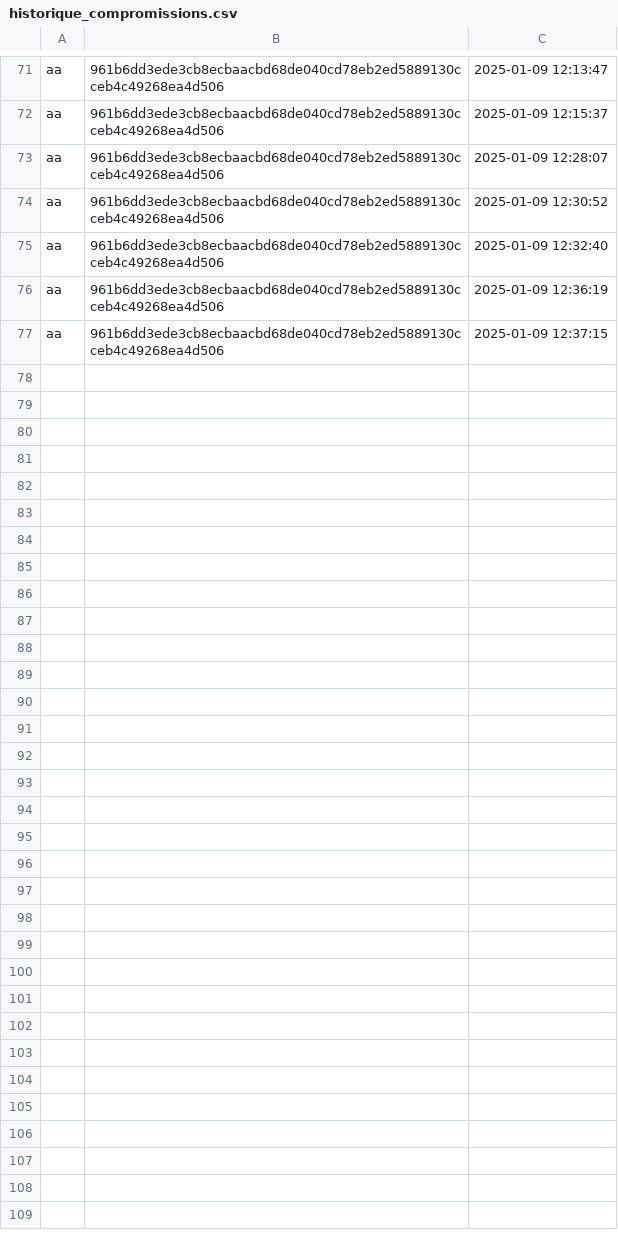
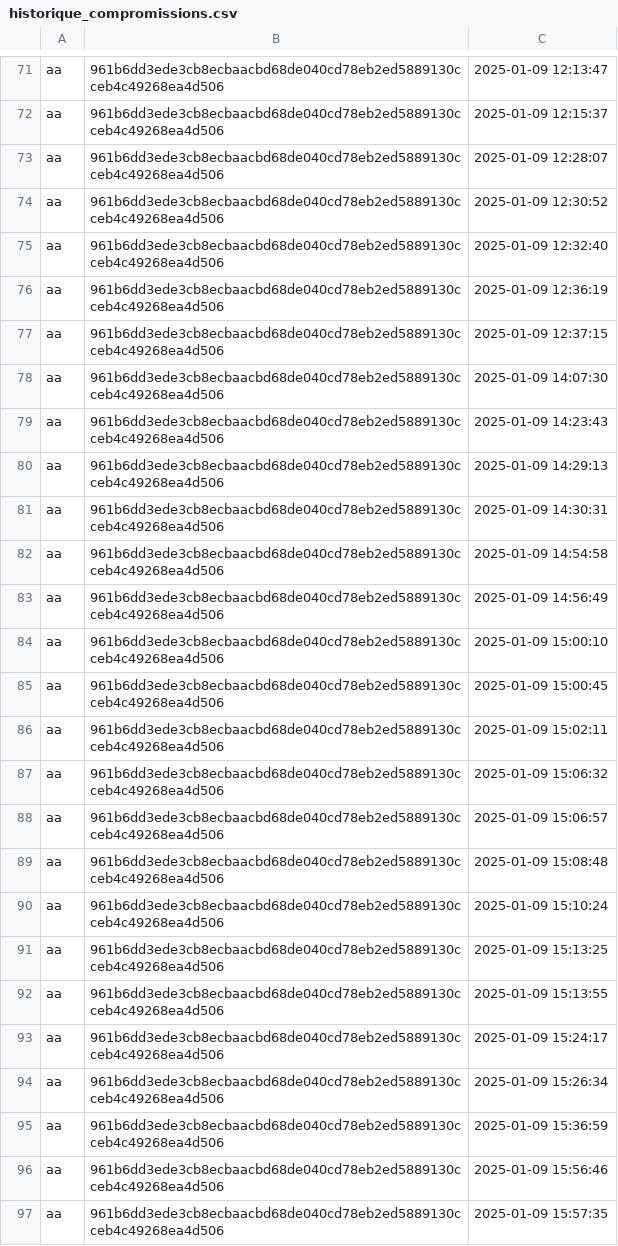
Before and after one commit to 1Itsme1/Project-python, a CSV file: Data/historique_compromissions.csv, drawn as a sheet; only a part is shown, gaps mark what is left out; the diff covers the shown part only; the diff names each change by its address in the sheet, - before the commit and + after, or states it on an @@ line.

```diff
--- a/Data/historique_compromissions.csv
+++ b/Data/historique_compromissions.csv
+row 78: aa | 961b6dd3ede3cb8ecbaacbd68de040cd78eb2ed5889130cceb4c49268ea4d506 | 2025-01-09 14:07:30
+row 79: aa | 961b6dd3ede3cb8ecbaacbd68de040cd78eb2ed5889130cceb4c49268ea4d506 | 2025-01-09 14:23:43
+row 80: aa | 961b6dd3ede3cb8ecbaacbd68de040cd78eb2ed5889130cceb4c49268ea4d506 | 2025-01-09 14:29:13
+row 81: aa | 961b6dd3ede3cb8ecbaacbd68de040cd78eb2ed5889130cceb4c49268ea4d506 | 2025-01-09 14:30:31
+row 82: aa | 961b6dd3ede3cb8ecbaacbd68de040cd78eb2ed5889130cceb4c49268ea4d506 | 2025-01-09 14:54:58
+row 83: aa | 961b6dd3ede3cb8ecbaacbd68de040cd78eb2ed5889130cceb4c49268ea4d506 | 2025-01-09 14:56:49
+row 84: aa | 961b6dd3ede3cb8ecbaacbd68de040cd78eb2ed5889130cceb4c49268ea4d506 | 2025-01-09 15:00:10
+row 85: aa | 961b6dd3ede3cb8ecbaacbd68de040cd78eb2ed5889130cceb4c49268ea4d506 | 2025-01-09 15:00:45
+row 86: aa | 961b6dd3ede3cb8ecbaacbd68de040cd78eb2ed5889130cceb4c49268ea4d506 | 2025-01-09 15:02:11
+row 87: aa | 961b6dd3ede3cb8ecbaacbd68de040cd78eb2ed5889130cceb4c49268ea4d506 | 2025-01-09 15:06:32
+row 88: aa | 961b6dd3ede3cb8ecbaacbd68de040cd78eb2ed5889130cceb4c49268ea4d506 | 2025-01-09 15:06:57
+row 89: aa | 961b6dd3ede3cb8ecbaacbd68de040cd78eb2ed5889130cceb4c49268ea4d506 | 2025-01-09 15:08:48
+row 90: aa | 961b6dd3ede3cb8ecbaacbd68de040cd78eb2ed5889130cceb4c49268ea4d506 | 2025-01-09 15:10:24
+row 91: aa | 961b6dd3ede3cb8ecbaacbd68de040cd78eb2ed5889130cceb4c49268ea4d506 | 2025-01-09 15:13:25
+row 92: aa | 961b6dd3ede3cb8ecbaacbd68de040cd78eb2ed5889130cceb4c49268ea4d506 | 2025-01-09 15:13:55
+row 93: aa | 961b6dd3ede3cb8ecbaacbd68de040cd78eb2ed5889130cceb4c49268ea4d506 | 2025-01-09 15:24:17
+row 94: aa | 961b6dd3ede3cb8ecbaacbd68de040cd78eb2ed5889130cceb4c49268ea4d506 | 2025-01-09 15:26:34
+row 95: aa | 961b6dd3ede3cb8ecbaacbd68de040cd78eb2ed5889130cceb4c49268ea4d506 | 2025-01-09 15:36:59
+row 96: aa | 961b6dd3ede3cb8ecbaacbd68de040cd78eb2ed5889130cceb4c49268ea4d506 | 2025-01-09 15:56:46
+row 97: aa | 961b6dd3ede3cb8ecbaacbd68de040cd78eb2ed5889130cceb4c49268ea4d506 | 2025-01-09 15:57:35
```
Also changed, not shown: 9 added rows elsewhere in this file, Data/assignations_stock.csv, Data/historique_requetes.csv, 3 other files.
